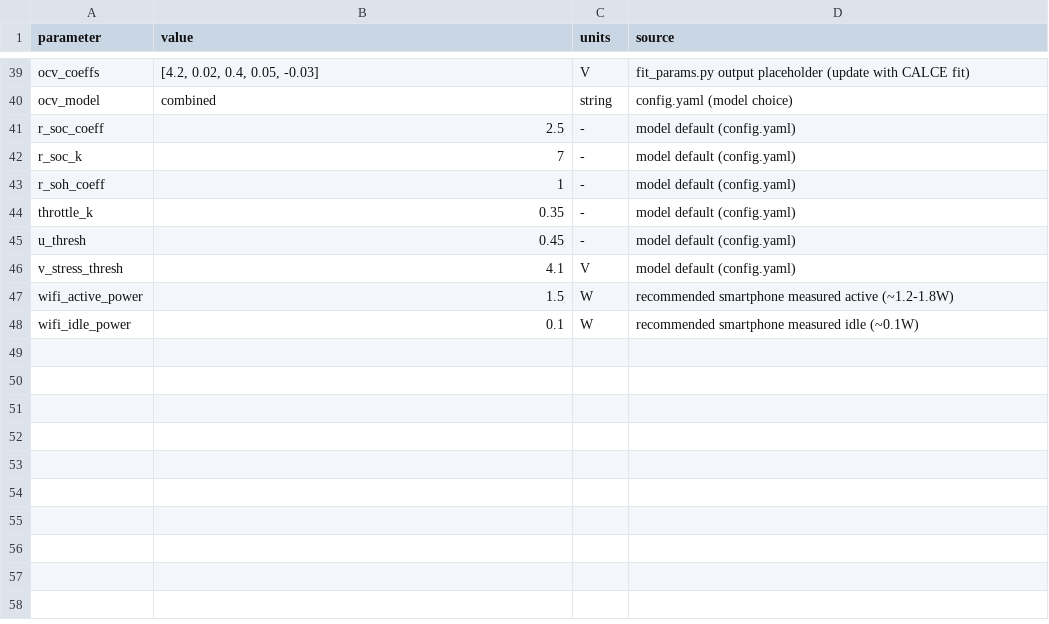
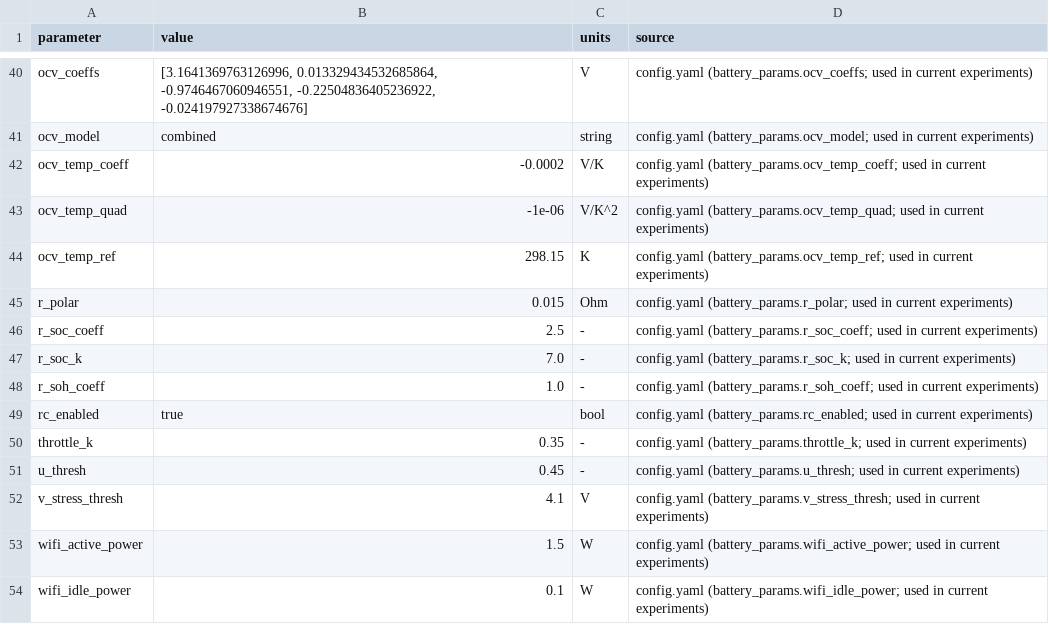
Before and after one commit to pop-pop-pOp-dev/MCM-A-2026, a CSV file: data_analyze/parameters_table.csv, drawn as a sheet; only a part is shown, gaps mark what is left out; addresses are those after the commit; the diff covers the shown part only; the diff names each change by its address in the sheet, - before the commit and + after, or states it on an @@ line.

```diff
--- a/data_analyze/parameters_table.csv
+++ b/data_analyze/parameters_table.csv
-B40 (value): [4.2, 0.02, 0.4, 0.05, -0.03]
+B40 (value): [3.1641369763126996, 0.013329434532685864, -0.9746467060946551, -0.22504836405236922, -0.024197927338674676]
-D40 (source): fit_params.py output placeholder (update with CALCE fit)
+D40 (source): config.yaml (battery_params.ocv_coeffs; used in current experiments)
-D41 (source): config.yaml (model choice)
+D41 (source): config.yaml (battery_params.ocv_model; used in current experiments)
+row 42: ocv_temp_coeff | -0.0002 | V/K | config.yaml (battery_params.ocv_temp_coeff; used in current experiments)
+row 43: ocv_temp_quad | -1e-06 | V/K^2 | config.yaml (battery_params.ocv_temp_quad; used in current experiments)
+row 44: ocv_temp_ref | 298.15 | K | config.yaml (battery_params.ocv_temp_ref; used in current experiments)
+row 45: r_polar | 0.015 | Ohm | config.yaml (battery_params.r_polar; used in current experiments)
-D46 (source): model default (config.yaml)
+D46 (source): config.yaml (battery_params.r_soc_coeff; used in current experiments)
-B47 (value): 7
+B47 (value): 7.0
-D47 (source): model default (config.yaml)
+D47 (source): config.yaml (battery_params.r_soc_k; used in current experiments)
-B48 (value): 1
+B48 (value): 1.0
-D48 (source): model default (config.yaml)
+D48 (source): config.yaml (battery_params.r_soh_coeff; used in current experiments)
+row 49: rc_enabled | true | bool | config.yaml (battery_params.rc_enabled; used in current experiments)
-D50 (source): model default (config.yaml)
+D50 (source): config.yaml (battery_params.throttle_k; used in current experiments)
-D51 (source): model default (config.yaml)
+D51 (source): config.yaml (battery_params.u_thresh; used in current experiments)
-D52 (source): model default (config.yaml)
+D52 (source): config.yaml (battery_params.v_stress_thresh; used in current experiments)
-D53 (source): recommended smartphone measured active (~1.2-1.8W)
+D53 (source): config.yaml (battery_params.wifi_active_power; used in current experiments)
-D54 (source): recommended smartphone measured idle (~0.1W)
+D54 (source): config.yaml (battery_params.wifi_idle_power; used in current experiments)
```
Also changed, not shown: 1 added row and 66 edited cells elsewhere in this file, data_analyze/parameter_coverage.csv, 2 other files.
